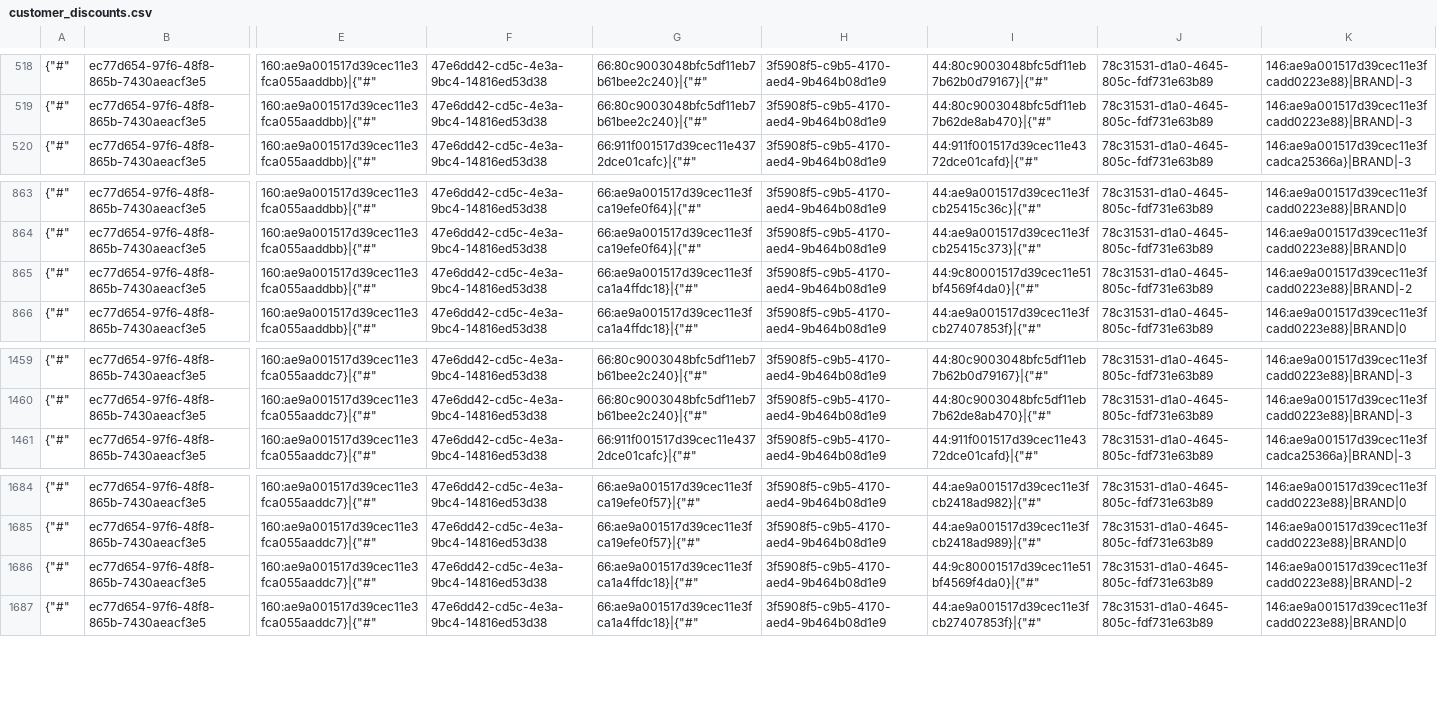
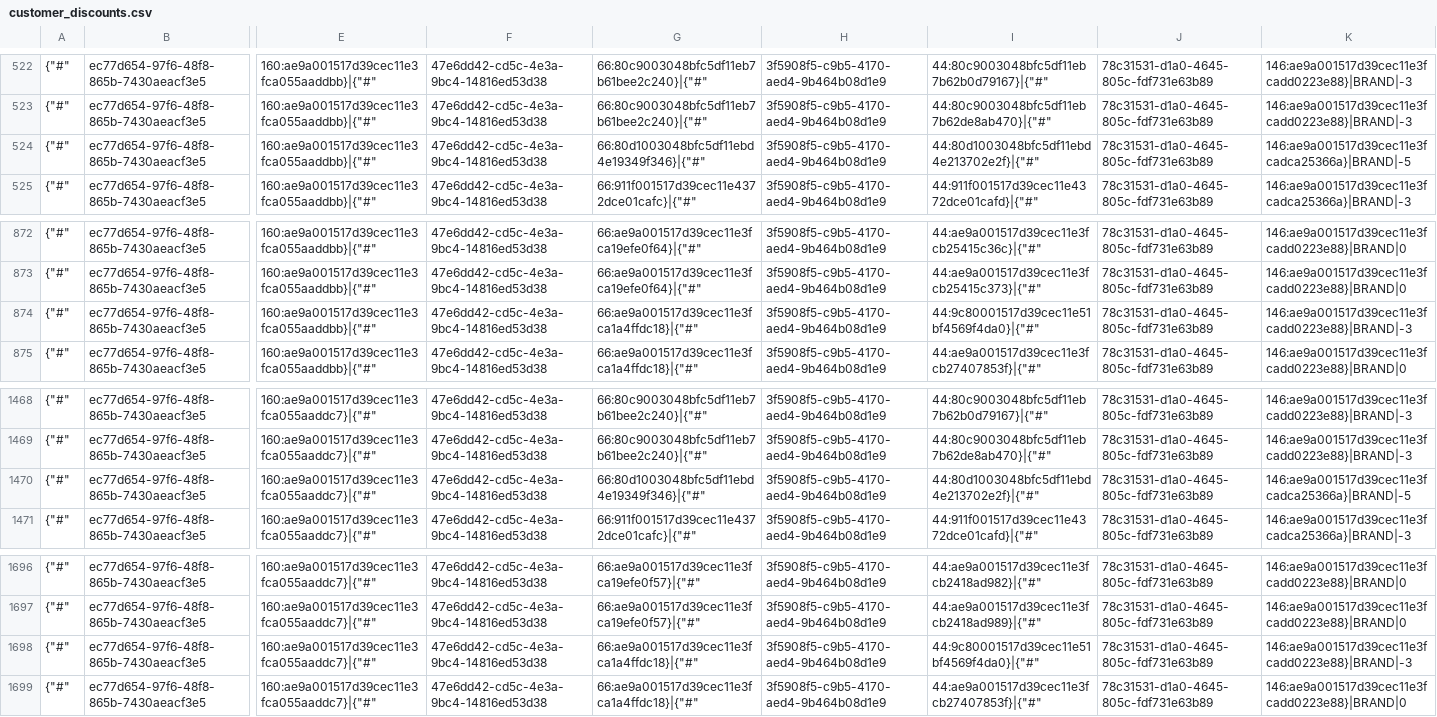
Before and after one commit to TorsionGroup/decort_shop, a CSV file: decort_shop/shop/load_data/cache/customer_discounts.csv, drawn as a sheet; only a part is shown, gaps mark what is left out; addresses are those after the commit; rows hold the shown columns only; the diff covers the shown part only; the diff names each change by its address in the sheet, - before the commit and + after, or states it on an @@ line.

```diff
--- a/decort_shop/shop/load_data/cache/customer_discounts.csv
+++ b/decort_shop/shop/load_data/cache/customer_discounts.csv
+row 524: {"#" | ec77d654-97f6-48f8-865b-7430aeacf3e5 | 160:ae9a001517d39cec11e3fca055aaddbb}|{"#" | 47e6dd42-cd5c-4e3a-9bc4-14816ed53d38 | 66:80d1003048bfc5df11ebd4e19349f346}|{"#" | 3f5908f5-c9b5-4170-aed4-9b464b08d1e9 | 44:80d1003048bfc5df11ebd4e213702e2f}|{"#" | 78c31531-d1a0-4645-805c-fdf731e63b89 | 146:ae9a001517d39cec11e3fcadca25366a}|BRAND|-5
-K874: 146:ae9a001517d39cec11e3fcadd0223e88}|BRAND|-2
+K874: 146:ae9a001517d39cec11e3fcadd0223e88}|BRAND|-3
+row 1470: {"#" | ec77d654-97f6-48f8-865b-7430aeacf3e5 | 160:ae9a001517d39cec11e3fca055aaddc7}|{"#" | 47e6dd42-cd5c-4e3a-9bc4-14816ed53d38 | 66:80d1003048bfc5df11ebd4e19349f346}|{"#" | 3f5908f5-c9b5-4170-aed4-9b464b08d1e9 | 44:80d1003048bfc5df11ebd4e213702e2f}|{"#" | 78c31531-d1a0-4645-805c-fdf731e63b89 | 146:ae9a001517d39cec11e3fcadca25366a}|BRAND|-5
-K1698: 146:ae9a001517d39cec11e3fcadd0223e88}|BRAND|-2
+K1698: 146:ae9a001517d39cec11e3fcadd0223e88}|BRAND|-3
```
Also changed, not shown: 10 added rows elsewhere in this file, decort_shop/shop/load_data/cache/brands.csv, decort_shop/shop/load_data/cache/deficit.csv, 24 other files.
